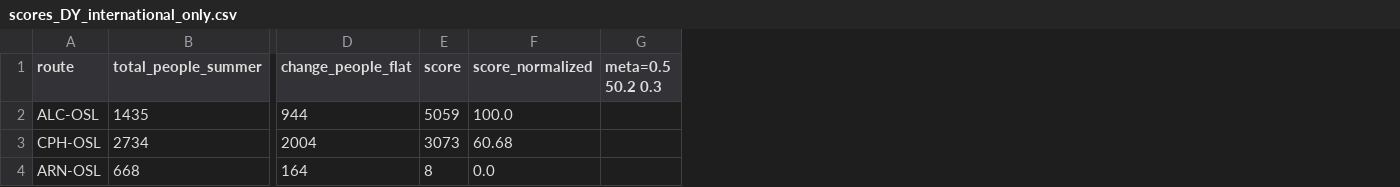
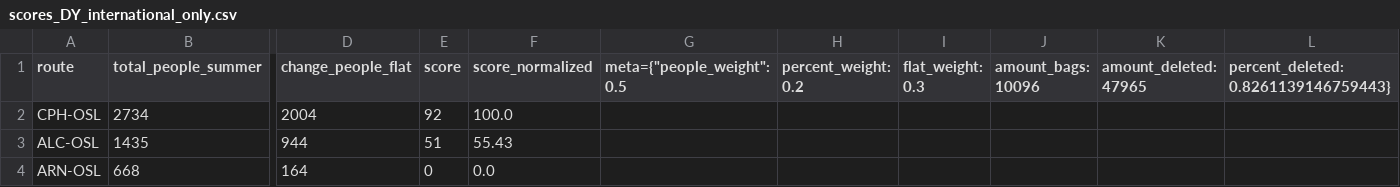
Before and after one commit to ErlingRoll/ads-avinor, a CSV file: output/scores/scores_DY_international_only.csv, drawn as a sheet; only a part is shown, gaps mark what is left out; removed rows and columns are numbered as before the commit, all else as after; rows hold the shown columns only; the diff names each change by its address in the sheet, - before the commit and + after, or states it on an @@ line.

```diff
--- a/output/scores/scores_DY_international_only.csv
+++ b/output/scores/scores_DY_international_only.csv
-column G (meta=0.5 50.2 0.3), empty
+column G (meta={"people_weight": 0.5), empty
+column H (percent_weight: 0.2), empty
+column I (flat_weight: 0.3), empty
+column J (amount_bags: 10096), empty
+column K (amount_deleted: 47965), empty
+column L, row 1: percent_deleted: 0.8261139146759443}
-row 2: ALC-OSL | 1435 | 944 | 5059 | 100.0
-E2 (score): 3073
+E2 (score): 92
-F2 (score_normalized): 60.68
+F2 (score_normalized): 100.0
+row 3: ALC-OSL | 1435 | 944 | 51 | 55.43
-E4 (score): 8
+E4 (score): 0
```
Also changed, not shown: output/scores/scores_DY_domestic_only.csv, output/scores/scores_domestic_only.csv, 3 other files.
